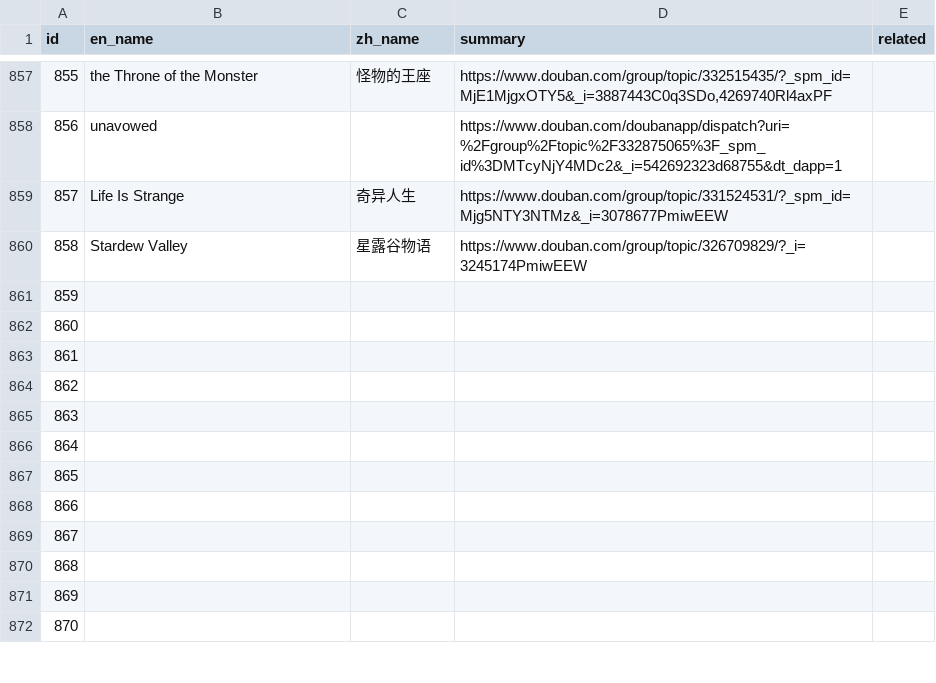
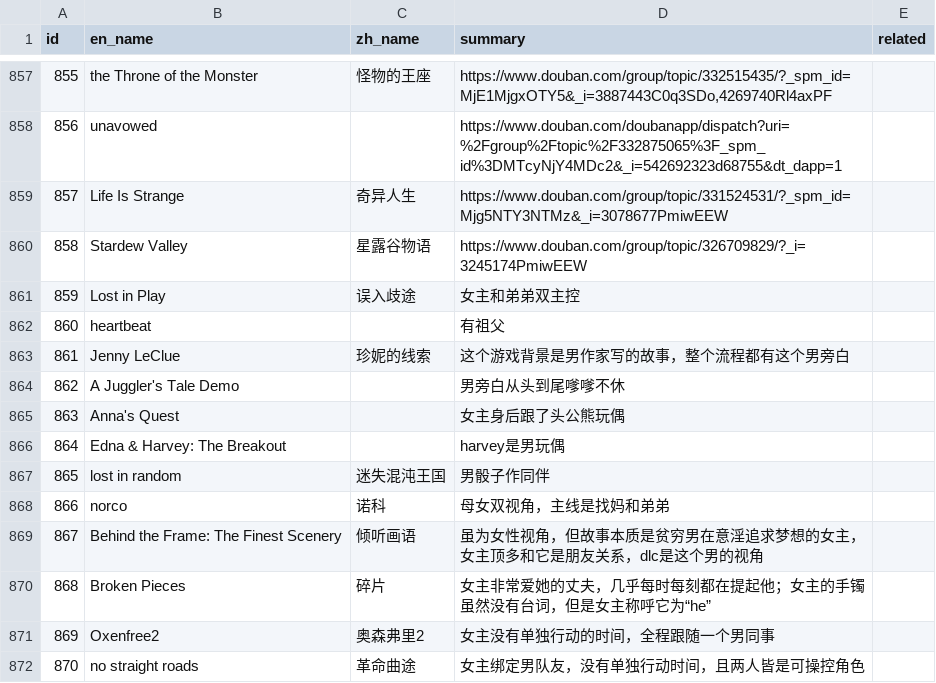
Before and after one commit to Baimu7777/fm_database, a CSV file: data.csv, drawn as a sheet; only a part is shown, gaps mark what is left out; the diff covers the shown part only.

Commit message:
Update data.csv

```diff
--- a/data.csv
+++ b/data.csv
@@ -895,13 +895,13 @@
 858,Stardew Valley,星露谷物语,https://www.douban.com/group/topic/326709829/?_i=3245174PmiwEEW,
-859,,,,
-860,,,,
-861,,,,
-862,,,,
-863,,,,
-864,,,,
-865,,,,
-866,,,,
-867,,,,
-868,,,,
-869,,,,
-870,,,,
+859,Lost in Play,误入歧途,女主和弟弟双主控,
+860,heartbeat,,有祖父,
+861,Jenny LeClue,珍妮的线索,这个游戏背景是男作家写的故事，整个流程都有这个男旁白,
+862,A Juggler's Tale Demo,,男旁白从头到尾嗲嗲不休,
+863,Anna's Quest,,女主身后跟了头公熊玩偶,
+864,Edna & Harvey: The Breakout,,harvey是男玩偶,
+865,lost in random,迷失混沌王国,男骰子作同伴,
+866,norco,诺科,母女双视角，主线是找妈和弟弟,
+867,Behind the Frame: The Finest Scenery,倾听画语,虽为女性视角，但故事本质是贫穷男在意淫追求梦想的女主，女主顶多和它是朋友关系，dlc是这个男的视角,
+868,Broken Pieces,碎片,女主非常爱她的丈夫，几乎每时每刻都在提起他；女主的手镯虽然没有台词，但是女主称呼它为“he”,
+869,Oxenfree2,奥森弗里2,女主没有单独行动的时间，全程跟随一个男同事,
+870,no straight roads,革命曲途,女主绑定男队友，没有单独行动时间，且两人皆是可操控角色,
```
Also changed, not shown: 6 edited cells elsewhere in this file.
